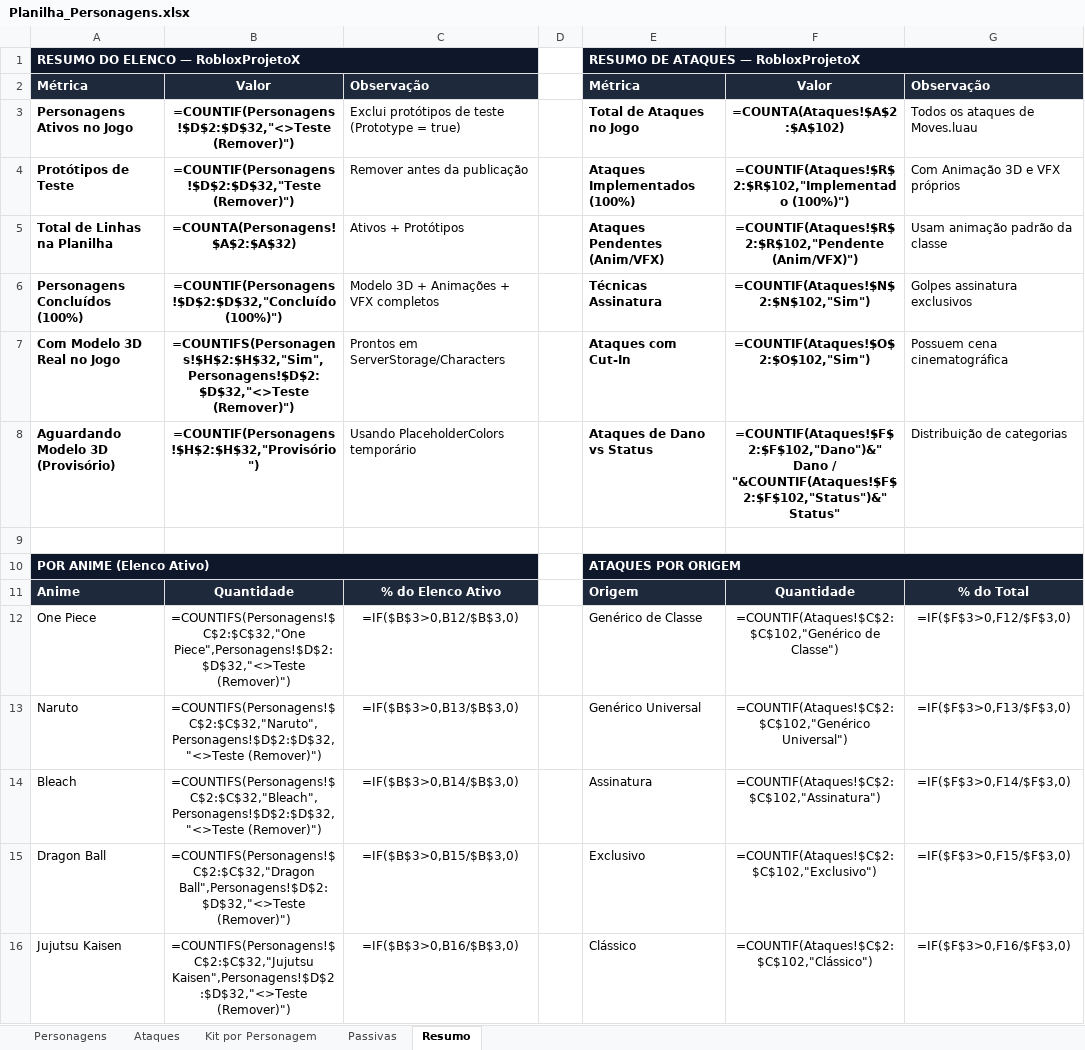
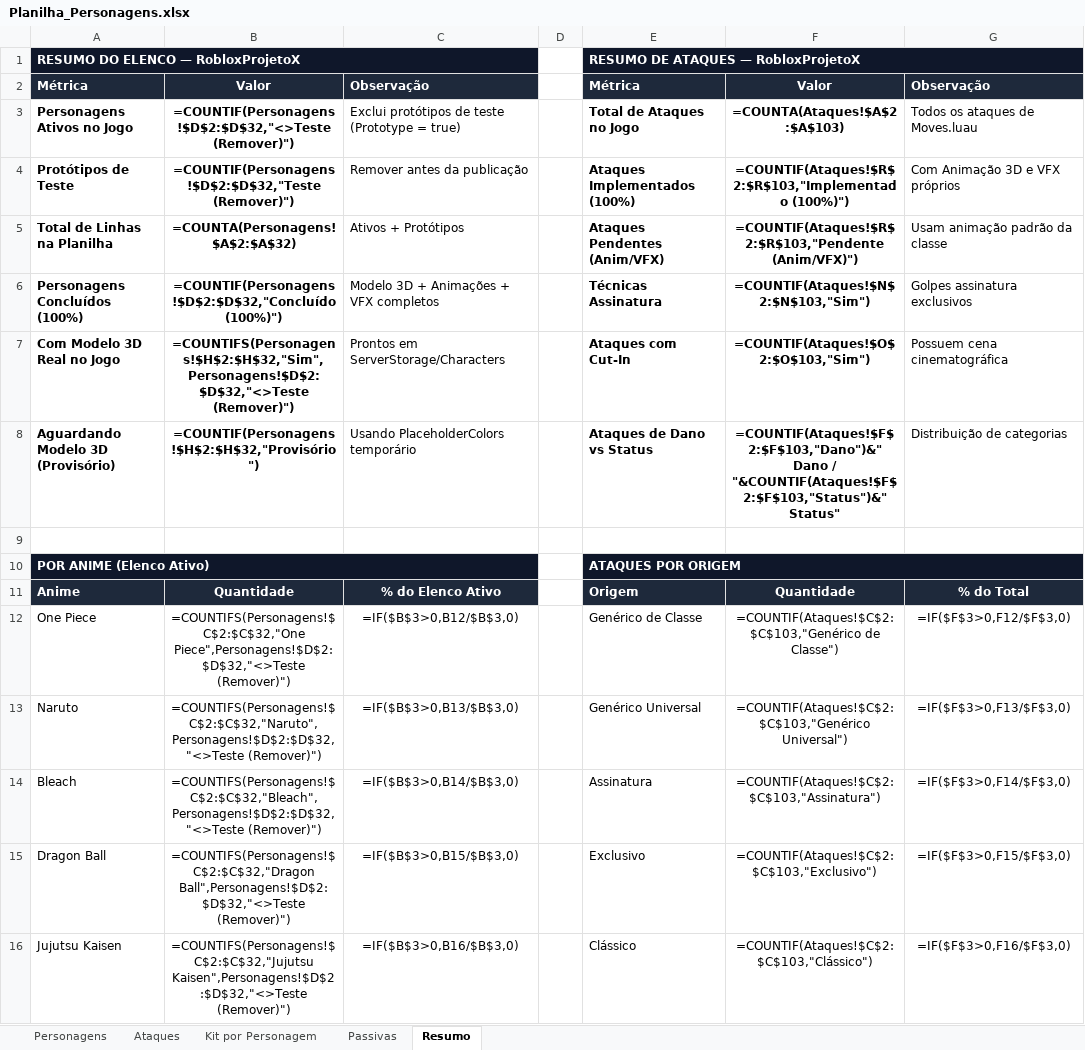
Before and after one commit to celin1221/RobloxProject, an Excel workbook: Blender/Planilha_Personagens.xlsx, sheet Resumo, drawn as a sheet; only a part is shown; values as stored, in another font and other column widths than the file's, no borders; formulas without a stored value are shown as written; the diff covers the shown part only; the diff names each change by its address in the sheet, - before the commit and + after, or states it on an @@ line.

```diff
--- a/Blender/Planilha_Personagens.xlsx (sheet Resumo)
+++ b/Blender/Planilha_Personagens.xlsx (sheet Resumo)
-F3: =COUNTA(Ataques!$A$2:$A$102)
+F3: =COUNTA(Ataques!$A$2:$A$103)
-F4: =COUNTIF(Ataques!$R$2:$R$102,"Implementado (100%)")
+F4: =COUNTIF(Ataques!$R$2:$R$103,"Implementado (100%)")
-F5: =COUNTIF(Ataques!$R$2:$R$102,"Pendente (Anim/VFX)")
+F5: =COUNTIF(Ataques!$R$2:$R$103,"Pendente (Anim/VFX)")
-F6: =COUNTIF(Ataques!$N$2:$N$102,"Sim")
+F6: =COUNTIF(Ataques!$N$2:$N$103,"Sim")
-F7: =COUNTIF(Ataques!$O$2:$O$102,"Sim")
+F7: =COUNTIF(Ataques!$O$2:$O$103,"Sim")
-F8: =COUNTIF(Ataques!$F$2:$F$102,"Dano")&" Dano / "&COUNTIF(Ataques!$F$2:$F$102,"Status")&" Status"
+F8: =COUNTIF(Ataques!$F$2:$F$103,"Dano")&" Dano / "&COUNTIF(Ataques!$F$2:$F$103,"Status")&" Status"
-F12: =COUNTIF(Ataques!$C$2:$C$102,"Genérico de Classe")
+F12: =COUNTIF(Ataques!$C$2:$C$103,"Genérico de Classe")
-F13: =COUNTIF(Ataques!$C$2:$C$102,"Genérico Universal")
+F13: =COUNTIF(Ataques!$C$2:$C$103,"Genérico Universal")
-F14: =COUNTIF(Ataques!$C$2:$C$102,"Assinatura")
+F14: =COUNTIF(Ataques!$C$2:$C$103,"Assinatura")
-F15: =COUNTIF(Ataques!$C$2:$C$102,"Exclusivo")
+F15: =COUNTIF(Ataques!$C$2:$C$103,"Exclusivo")
-F16: =COUNTIF(Ataques!$C$2:$C$102,"Clássico")
+F16: =COUNTIF(Ataques!$C$2:$C$103,"Clássico")
```
Also changed, not shown: 10 edited cells elsewhere in this sheet, sheet Ataques, sheet Personagens, sheet Kit por Personagem, Planilha_Personagens.xlsx, 27 other files.
